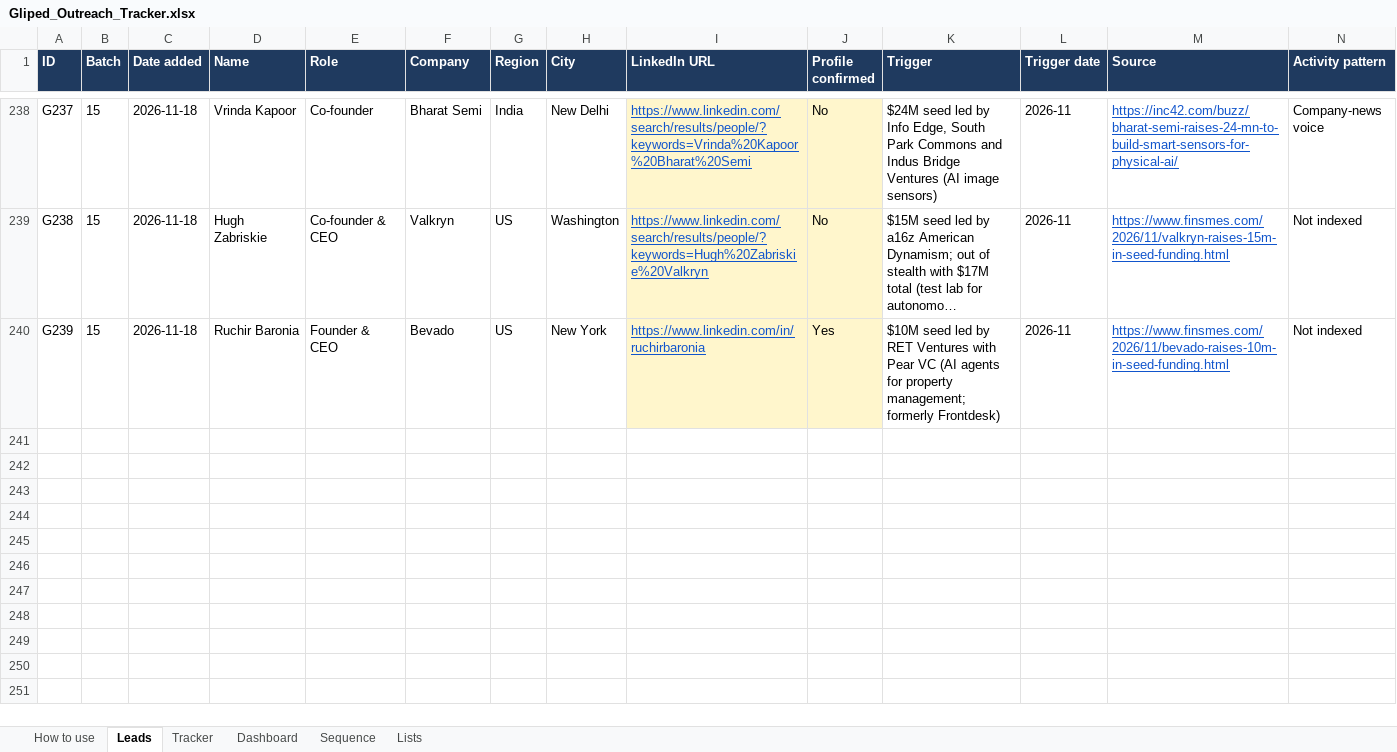
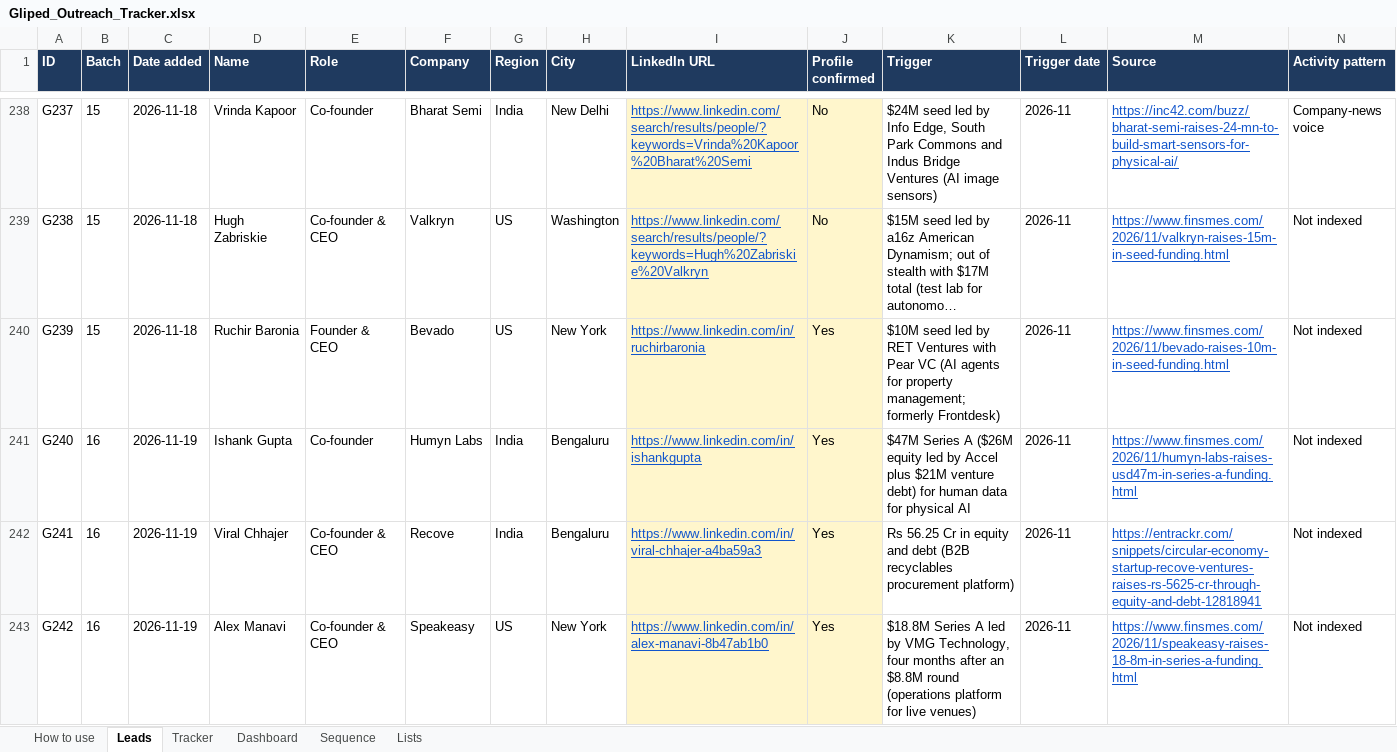
Before and after one commit to navneet218/database, an Excel workbook: Gliped_Outreach_Tracker.xlsx, sheet Leads, drawn as a sheet; only a part is shown, gaps mark what is left out; long unchanged cells end in …; values as stored, in another font and other column widths than the file's, no borders; conditional formats not drawn; rows hold the shown columns only; the diff names each change by its address in the sheet, - before the commit and + after, or states it on an @@ line.

```diff
--- a/Gliped_Outreach_Tracker.xlsx (sheet Leads)
+++ b/Gliped_Outreach_Tracker.xlsx (sheet Leads)
+row 241: G240 | 16 | 2026-11-19 | Ishank Gupta | Co-founder | Humyn Labs | India | Bengaluru | https://www.linkedin.com/in/ishankgupta | Yes | $47M Series A ($26M equity led by Accel plus $21M venture debt) for human data for physical AI | 2026-11 | https://www.finsmes.com/2026/11/humyn-labs-raises-usd47m-in-series-a-funding.html | Not indexed
+row 242: G241 | 16 | 2026-11-19 | Viral Chhajer | Co-founder & CEO | Recove | India | Bengaluru | https://www.linkedin.com/in/viral-chhajer-a4ba59a3 | Yes | Rs 56.25 Cr in equity and debt (B2B recyclables procurement platform) | 2026-11 | https://entrackr.com/snippets/circular-economy-startup-recove-ventures-raises-rs-5625-cr-through-equity-and-debt-12818941 | Not indexed
+row 243: G242 | 16 | 2026-11-19 | Alex Manavi | Co-founder & CEO | Speakeasy | US | New York | https://www.linkedin.com/in/alex-manavi-8b47ab1b0 | Yes | $18.8M Series A led by VMG Technology, four months after an $8.8M round (operations platform for live venues) | 2026-11 | https://www.finsmes.com/2026/11/speakeasy-raises-18-8m-in-series-a-funding.html | Not indexed
```
Also changed, not shown: sheet Dashboard, sheet Tracker, 10 other files.
